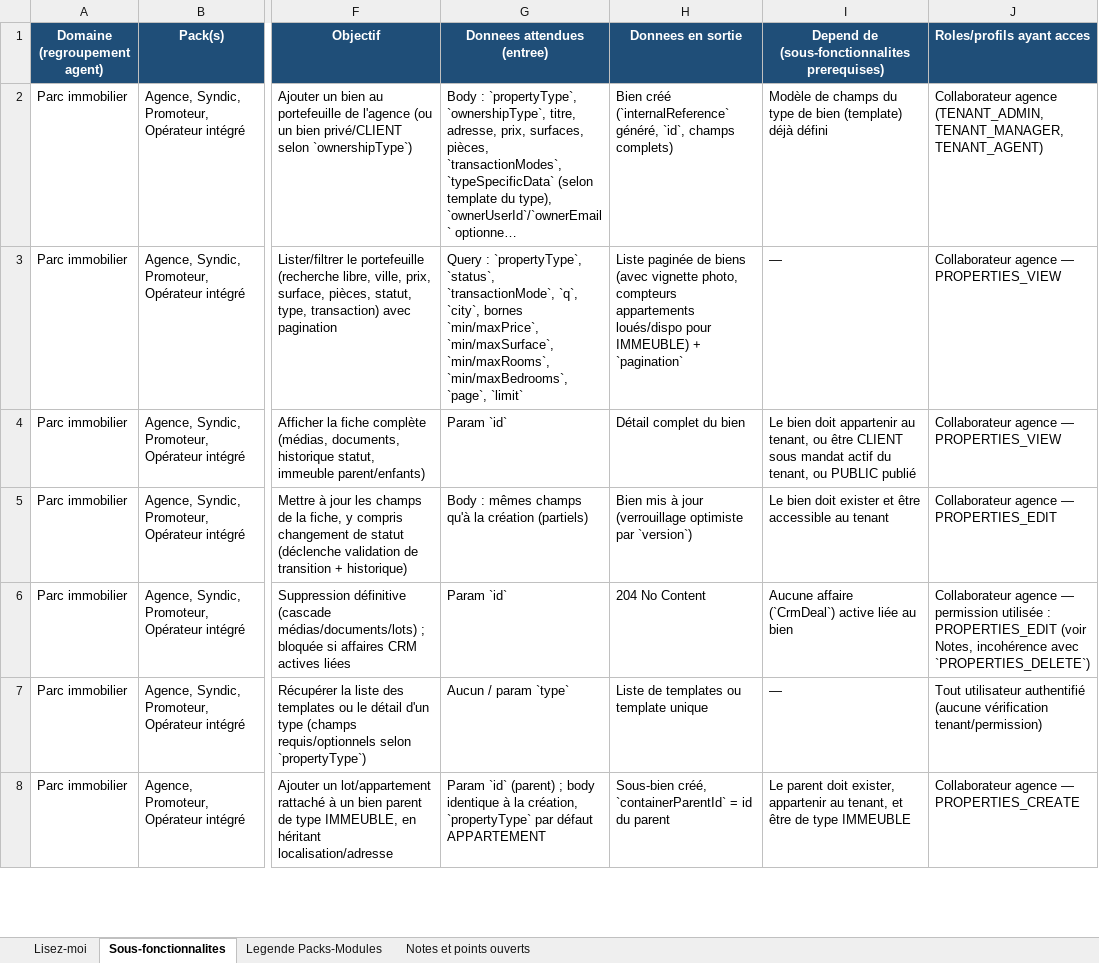
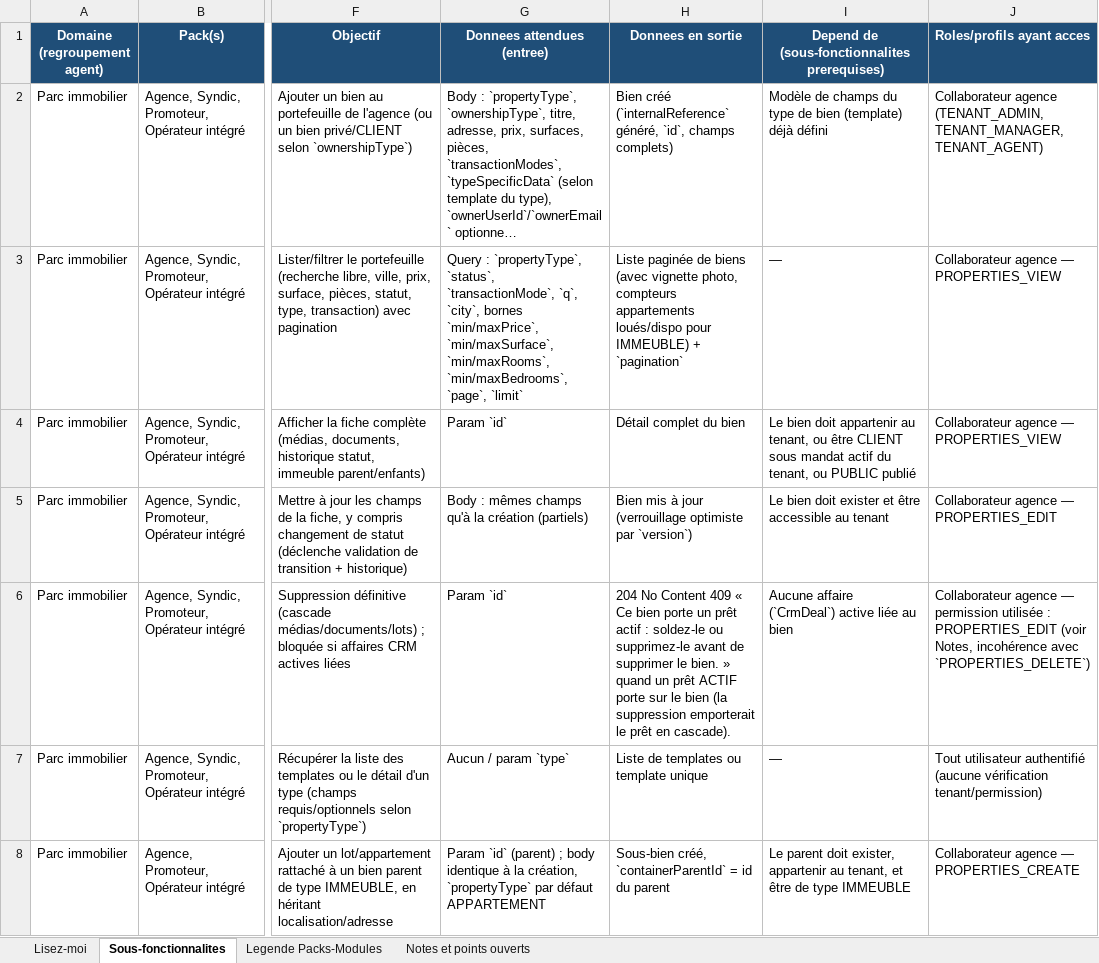
Before and after one commit to bkourouma/immotopia, an Excel workbook: docs/fonctionnalites/ImmoTopia_Wiki_Fonctionnalites.xlsx, sheet Sous-fonctionnalites, drawn as a sheet; only a part is shown, gaps mark what is left out; long unchanged cells end in …; values as stored, in another font and other column widths than the file's, no borders; table styles not drawn; the diff covers the shown part only; the diff names each change by its address in the sheet, - before the commit and + after, or states it on an @@ line.

```diff
--- a/docs/fonctionnalites/ImmoTopia_Wiki_Fonctionnalites.xlsx (sheet Sous-fonctionnalites)
+++ b/docs/fonctionnalites/ImmoTopia_Wiki_Fonctionnalites.xlsx (sheet Sous-fonctionnalites)
-H6 (Donnees en sortie): …No Content
+H6 (Donnees en sortie): …No Content 409 « Ce bien porte un prêt actif : soldez-le ou supprimez-le avant de supprimer le bien. » quand un prêt ACTIF porte sur le bien (la suppression emporterait le prêt en cascade).
```
Also changed, not shown: 1 edited cell elsewhere in this sheet, sheet Notes et points ouverts, 9 other files.
